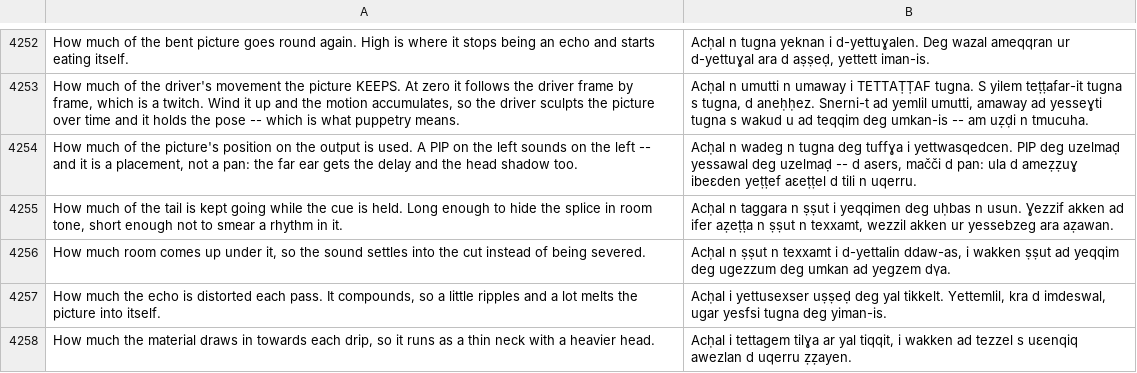
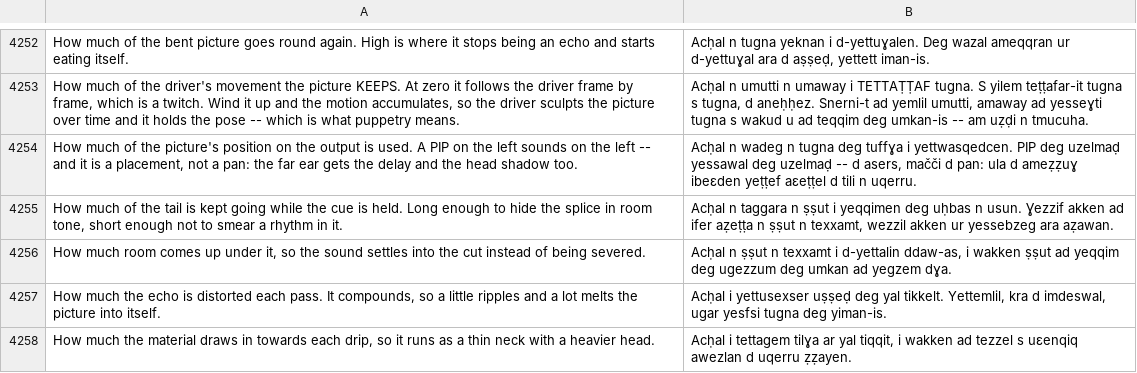
Before and after one commit to Utopian-Academy/Deckboy, a TSV file: data/lang/kab.tsv, drawn as a sheet; only a part is shown, gaps mark what is left out.

```diff
--- a/data/lang/kab.tsv
+++ b/data/lang/kab.tsv
@@ -4255,3 +4255,3 @@ How much of the picture's position on the output is used. A PIP on the left soun
 How much of the tail is kept going while the cue is held. Long enough to hide the splice in room tone, short enough not to smear a rhythm in it.	Acḥal n taggara n ṣṣut i yeqqimen deg uḥbas n usun. Ɣezzif akken ad ifer aẓeṭṭa n ṣṣut n texxamt, wezzil akken ur yessebzeg ara aẓawan.
-How much room comes up under it, so the sound settles into the cut instead of being severed.	Acḥal n ṣṣut n texxamt i d-yettalin ddaw-as, i wakken ṣṣut ad yeqqim deg ugezzum deg umkan ad yegzem dγa.
+How much room comes up under it, so the sound settles into the cut instead of being severed.	Acḥal n ṣṣut n texxamt i d-yettalin ddaw-as, i wakken ṣṣut ad yeqqim deg ugezzum deg umkan ad yegzem dɣa.
 How much the echo is distorted each pass. It compounds, so a little ripples and a lot melts the picture into itself.	Acḥal i yettusexser uṣṣeḍ deg yal tikkelt. Yettemlil, kra d imdeswal, ugar yesfsi tugna deg yiman-is.
```
Also changed, not shown: data/lang/bg.tsv, data/lang/el.tsv, 8 other files.
